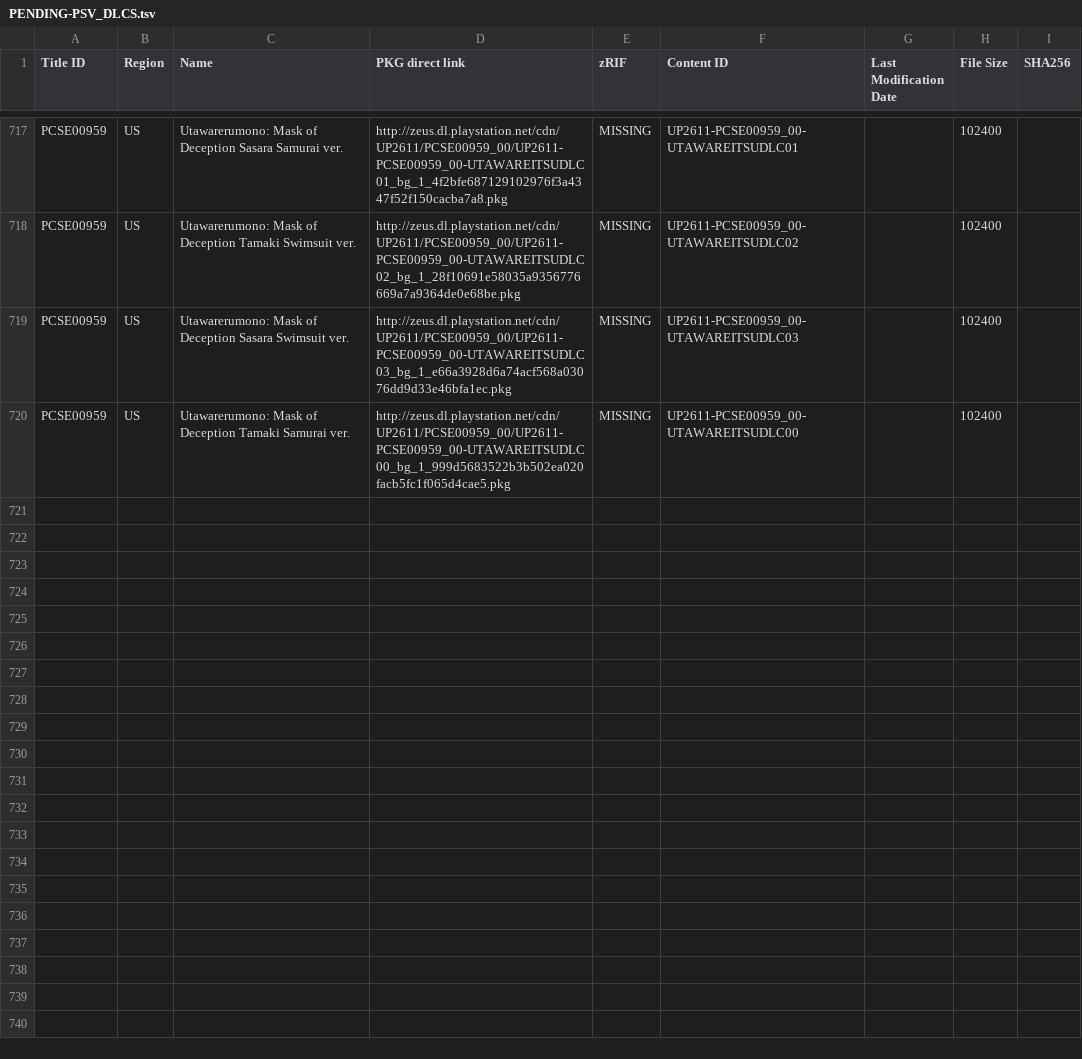
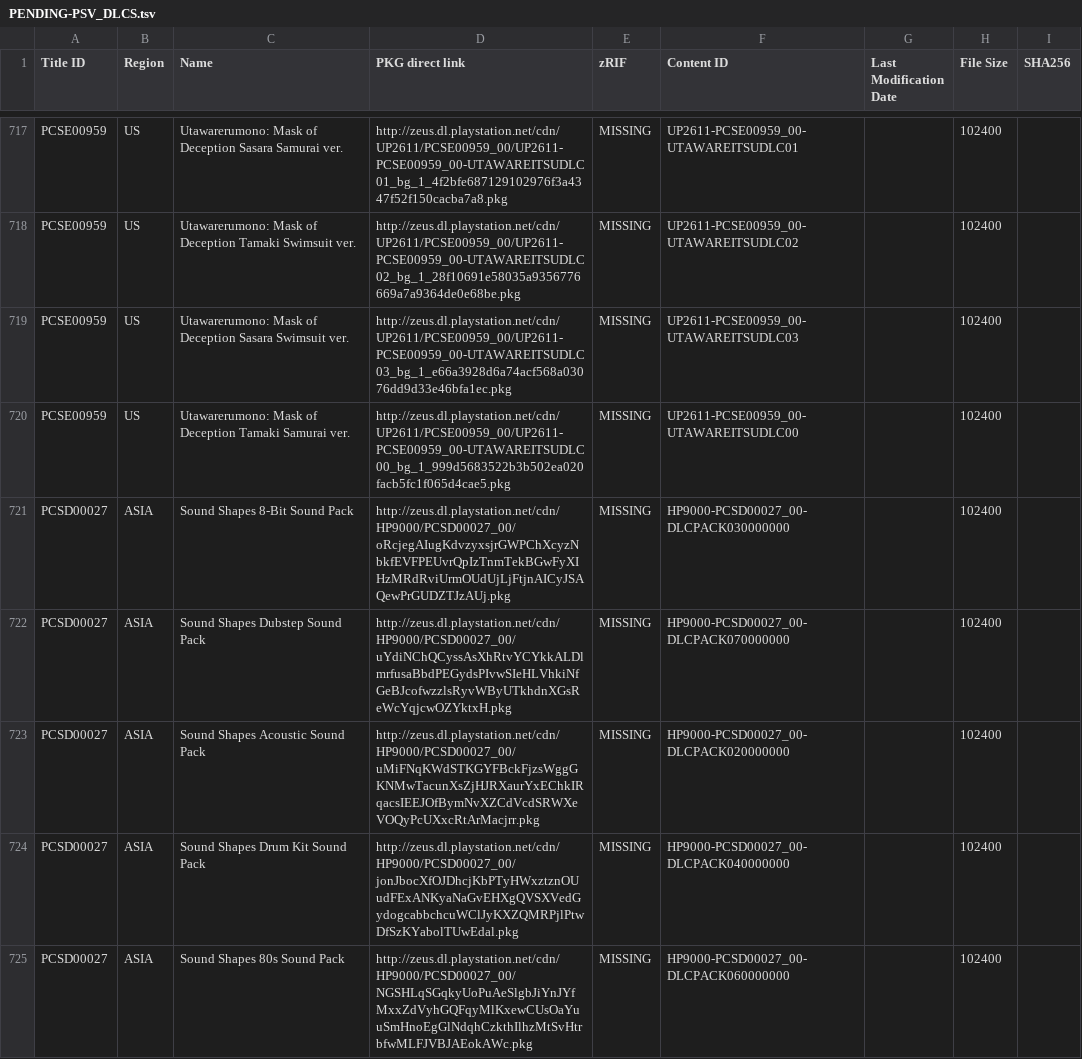
Before and after one commit to 1jtp8sobiu/1jtp8sobiu.github.io, a TSV file: tsv/PENDING-PSV_DLCS.tsv, drawn as a sheet; only a part is shown, gaps mark what is left out; the diff covers the shown part only; the diff names each change by its address in the sheet, - before the commit and + after, or states it on an @@ line.

Commit message:
PENDING-PSV_DLCS 20210418_045501

```diff
--- a/tsv/PENDING-PSV_DLCS.tsv
+++ b/tsv/PENDING-PSV_DLCS.tsv
+row 721: PCSD00027 | ASIA | Sound Shapes 8-Bit Sound Pack | http://zeus.dl.playstation.net/cdn/HP9000/PCSD00027_00/oRcjegAIugKdvzyxsjrGWPChXcyzNbkfEVFPEUvrQpIzTnmTekBGwFyXIHzMRdRviUrmOUdUjLjFtjnAICyJSAQewPrGUDZTJzAUj.pkg | MISSING | HP9000-PCSD00027_00-DLCPACK030000000 |  | 102400
+row 722: PCSD00027 | ASIA | Sound Shapes Dubstep Sound Pack | http://zeus.dl.playstation.net/cdn/HP9000/PCSD00027_00/uYdiNChQCyssAsXhRtvYCYkkALDlmrfusaBbdPEGydsPIvwSIeHLVhkiNfGeBJcofwzzlsRyvWByUTkhdnXGsReWcYqjcwOZYktxH.pkg | MISSING | HP9000-PCSD00027_00-DLCPACK070000000 |  | 102400
+row 723: PCSD00027 | ASIA | Sound Shapes Acoustic Sound Pack | http://zeus.dl.playstation.net/cdn/HP9000/PCSD00027_00/uMiFNqKWdSTKGYFBckFjzsWggGKNMwTacunXsZjHJRXaurYxEChkIRqacsIEEJOfBymNvXZCdVcdSRWXeVOQyPcUXxcRtArMacjrr.pkg | MISSING | HP9000-PCSD00027_00-DLCPACK020000000 |  | 102400
+row 724: PCSD00027 | ASIA | Sound Shapes Drum Kit Sound Pack | http://zeus.dl.playstation.net/cdn/HP9000/PCSD00027_00/jonJbocXfOJDhcjKbPTyHWxztznOUudFExANKyaNaGvEHXgQVSXVedGydogcabbchcuWClJyKXZQMRPjlPtwDfSzKYabolTUwEdal.pkg | MISSING | HP9000-PCSD00027_00-DLCPACK040000000 |  | 102400
+row 725: PCSD00027 | ASIA | Sound Shapes 80s Sound Pack | http://zeus.dl.playstation.net/cdn/HP9000/PCSD00027_00/NGSHLqSGqkyUoPuAeSlgbJiYnJYfMxxZdVyhGQFqyMlKxewCUsOaYuuSmHnoEgGlNdqhCzkthIlhzMtSvHtrbfwMLFJVBJAEokAWc.pkg | MISSING | HP9000-PCSD00027_00-DLCPACK060000000 |  | 102400
```
Also changed, not shown: 5 added rows and 1 removed row elsewhere in this file.
